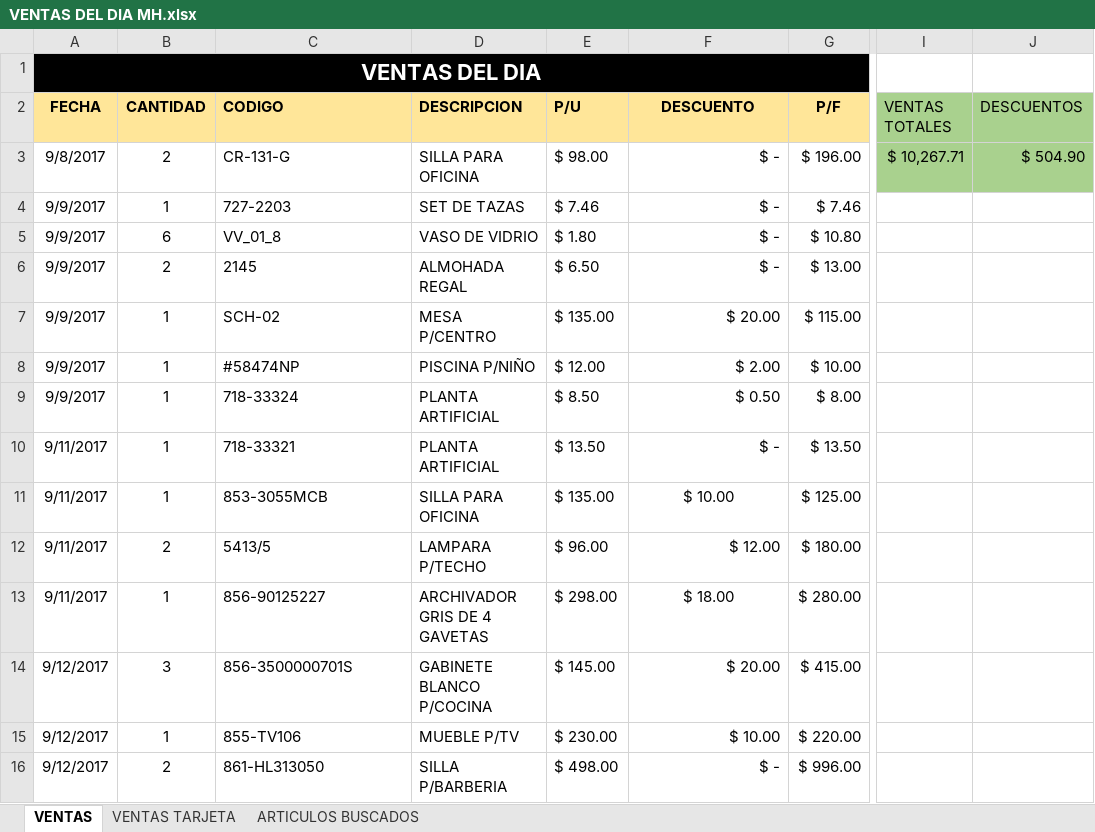
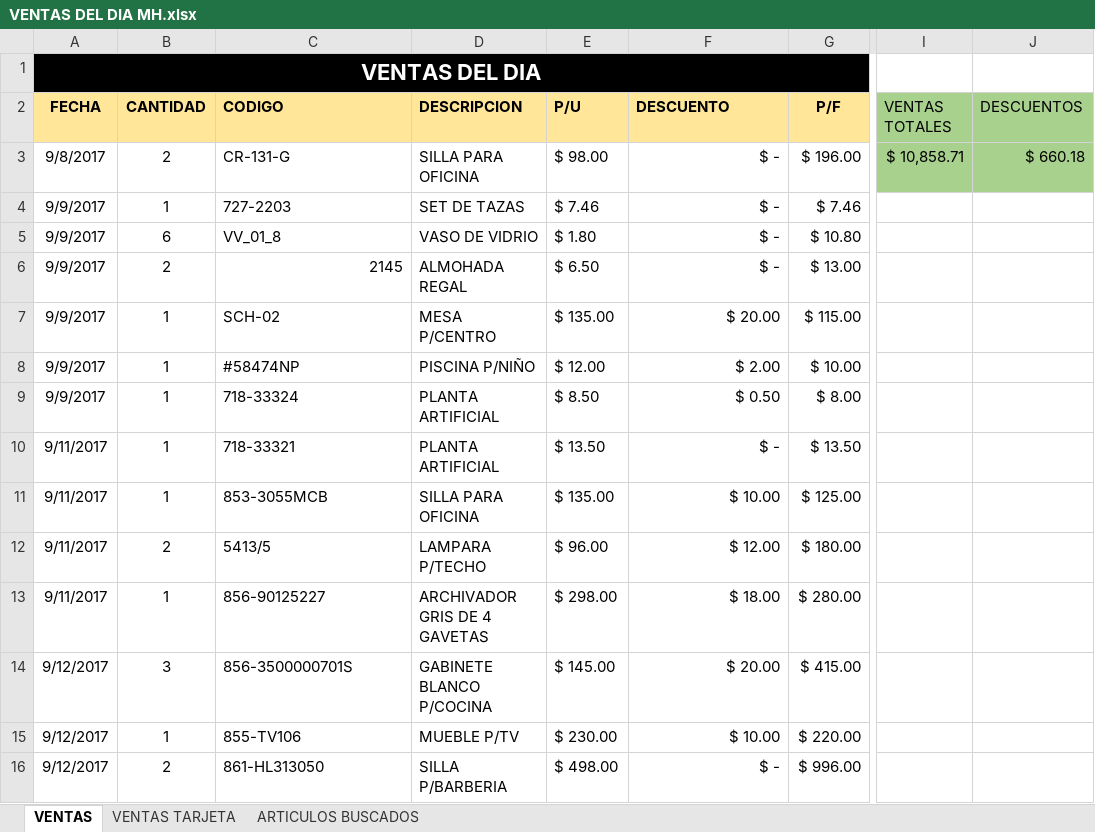
Before and after one commit to ajsilesleiva/MH, an Excel workbook: VENTAS DEL DIA MH.xlsx, sheet VENTAS, drawn as a sheet; only a part is shown, gaps mark what is left out; values as stored, in another font and other column widths than the file's, no borders; the diff covers the shown part only; the diff names each change by its address in the sheet, - before the commit and + after, or states it on an @@ line.

```diff
--- a/VENTAS DEL DIA MH.xlsx (sheet VENTAS)
+++ b/VENTAS DEL DIA MH.xlsx (sheet VENTAS)
-F2 alignment: center
+F2 alignment: left
-I3 (VENTAS TOTALES): $ 10,267.71
+I3 (VENTAS TOTALES): $ 10,858.71
-J3 (DESCUENTOS): $ 504.90
+J3 (DESCUENTOS): $ 660.18
-C6 alignment: left
+C6 alignment: right
-F11 alignment: center
+F11 alignment: right
-F13 alignment: center
+F13 alignment: right
```
Also changed, not shown: 16 added rows and 16 removed rows elsewhere in this sheet, sheet VENTAS TARJETA, 1 other file.
